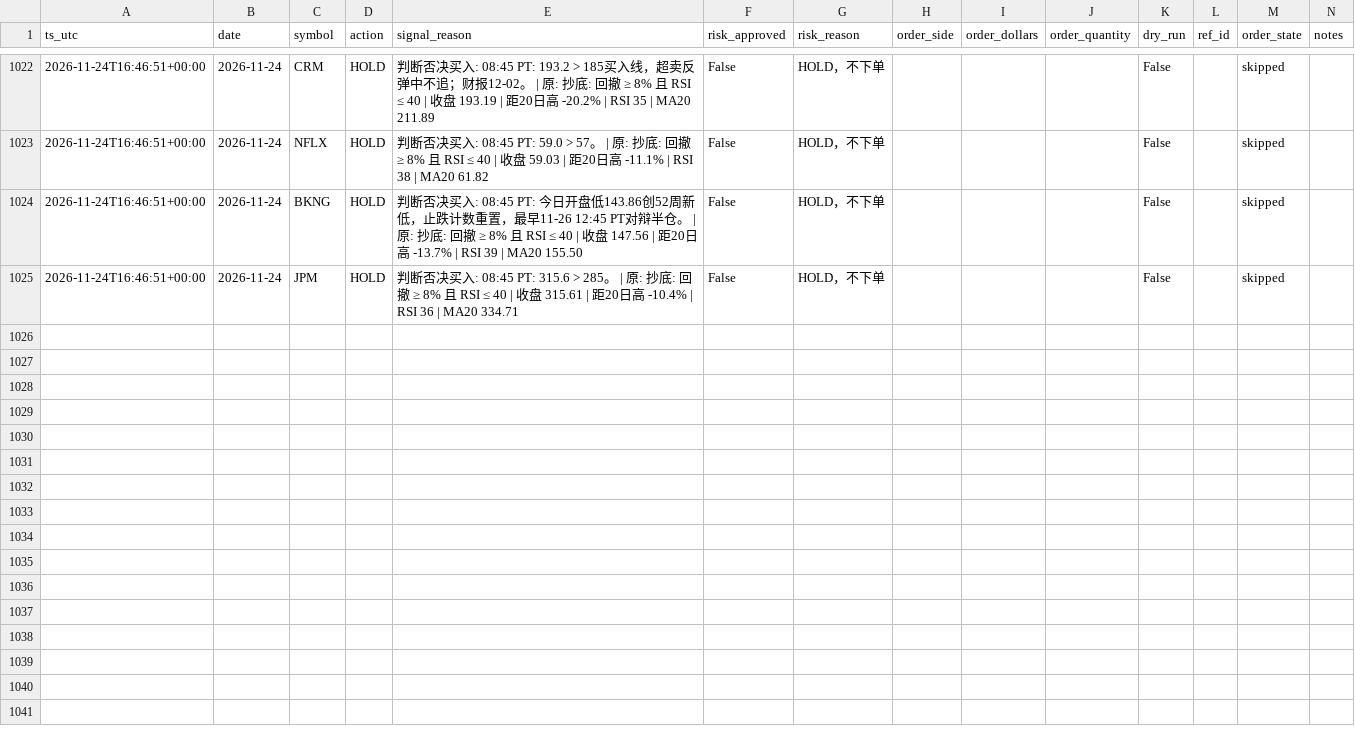
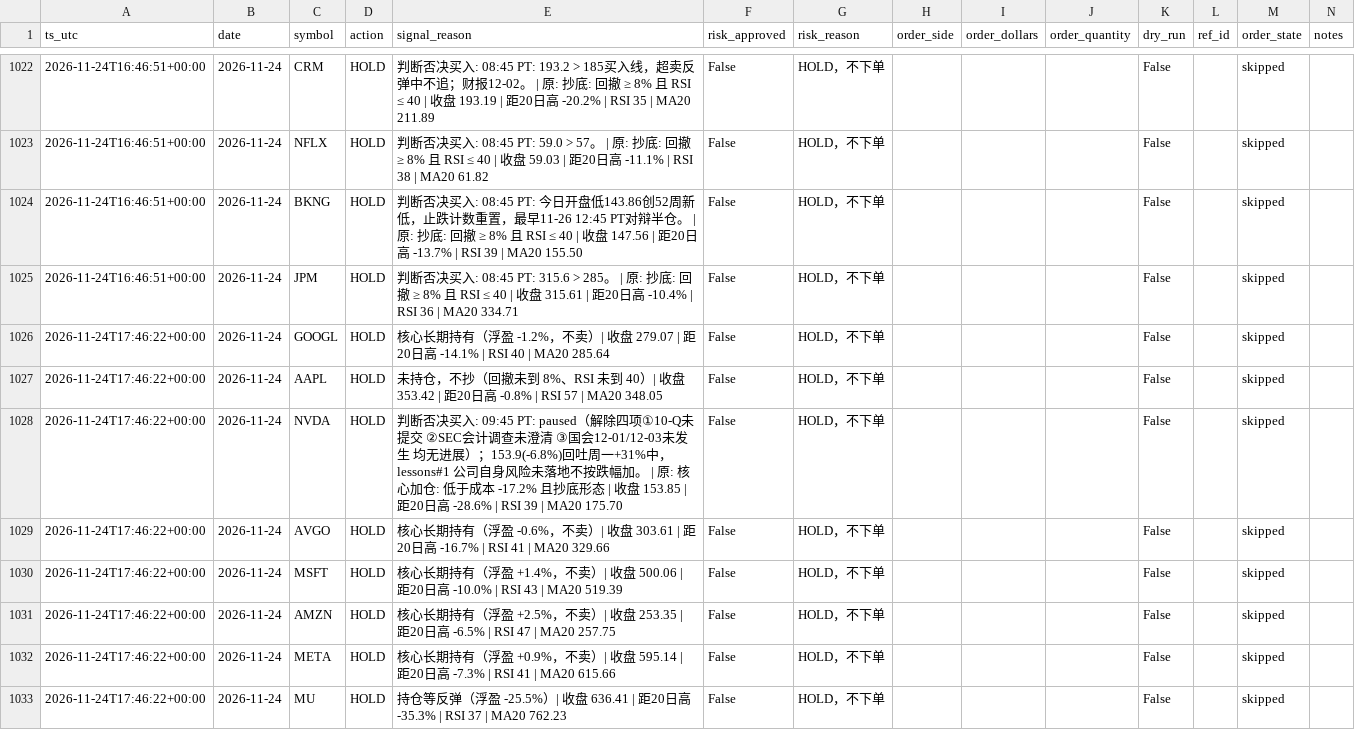
Before and after one commit to Lilylu0718/robinhood, a CSV file: decisions.csv, drawn as a sheet; only a part is shown, gaps mark what is left out; the diff covers the shown part only.

```diff
--- a/decisions.csv
+++ b/decisions.csv
@@ -1025 +1025,9 @@ ts_utc,date,symbol,action,signal_reason,risk_approved,risk_reason,order_side,ord
 2026-11-24T16:46:51+00:00,2026-11-24,JPM,HOLD,判断否决买入: 08:45 PT: 315.6 > 285。 | 原: 抄底: 回撤 ≥ 8% 且 RSI ≤ 40 | 收盘 315.61 | 距20日高 -10.4% | RSI 36 | MA20 334.71,False,HOLD，不下单,,,,False,,skipped,
+2026-11-24T17:46:22+00:00,2026-11-24,GOOGL,HOLD,核心长期持有（浮盈 -1.2%，不卖）| 收盘 279.07 | 距20日高 -14.1% | RSI 40 | MA20 285.64,False,HOLD，不下单,,,,False,,skipped,
+2026-11-24T17:46:22+00:00,2026-11-24,AAPL,HOLD,未持仓，不抄（回撤未到 8%、RSI 未到 40）| 收盘 353.42 | 距20日高 -0.8% | RSI 57 | MA20 348.05,False,HOLD，不下单,,,,False,,skipped,
+2026-11-24T17:46:22+00:00,2026-11-24,NVDA,HOLD,判断否决买入: 09:45 PT: paused（解除四项①10-Q未提交 ②SEC会计调查未澄清 ③国会12-01/12-03未发生 均无进展）；153.9(-6.8%)回吐周一+31%中，lessons#1 公司自身风险未落地不按跌幅加。 | 原: 核心加仓: 低于成本 -17.2% 且抄底形态 | 收盘 153.85 | 距20日高 -28.6% | RSI 39 | MA20 175.70,False,HOLD，不下单,,,,False,,skipped,
+2026-11-24T17:46:22+00:00,2026-11-24,AVGO,HOLD,核心长期持有（浮盈 -0.6%，不卖）| 收盘 303.61 | 距20日高 -16.7% | RSI 41 | MA20 329.66,False,HOLD，不下单,,,,False,,skipped,
+2026-11-24T17:46:22+00:00,2026-11-24,MSFT,HOLD,核心长期持有（浮盈 +1.4%，不卖）| 收盘 500.06 | 距20日高 -10.0% | RSI 43 | MA20 519.39,False,HOLD，不下单,,,,False,,skipped,
+2026-11-24T17:46:22+00:00,2026-11-24,AMZN,HOLD,核心长期持有（浮盈 +2.5%，不卖）| 收盘 253.35 | 距20日高 -6.5% | RSI 47 | MA20 257.75,False,HOLD，不下单,,,,False,,skipped,
+2026-11-24T17:46:22+00:00,2026-11-24,META,HOLD,核心长期持有（浮盈 +0.9%，不卖）| 收盘 595.14 | 距20日高 -7.3% | RSI 41 | MA20 615.66,False,HOLD，不下单,,,,False,,skipped,
+2026-11-24T17:46:22+00:00,2026-11-24,MU,HOLD,持仓等反弹（浮盈 -25.5%）| 收盘 636.41 | 距20日高 -35.3% | RSI 37 | MA20 762.23,False,HOLD，不下单,,,,False,,skipped,
```
Also changed, not shown: 7 added rows elsewhere in this file, equity.csv, 1 other file.
